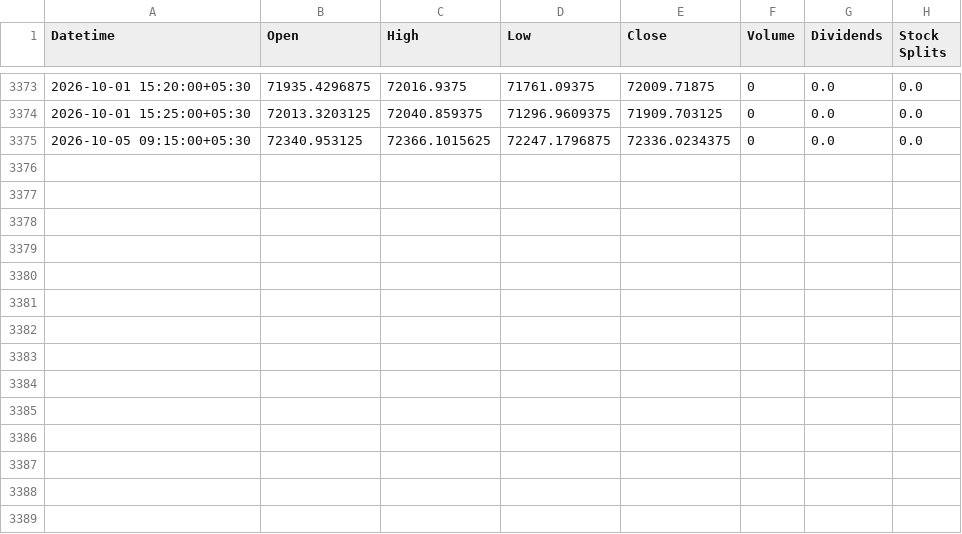
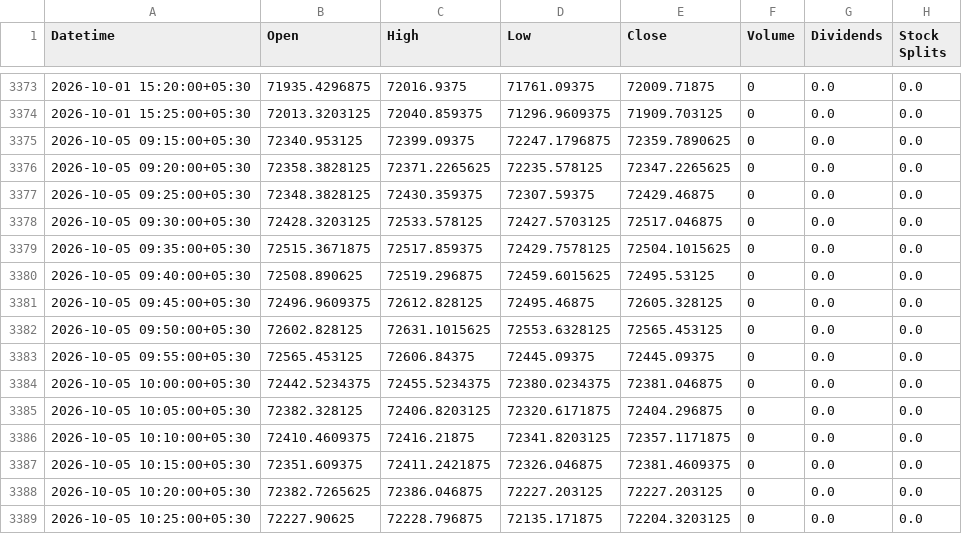
Before and after one commit to Hari8282/indian-market-predictor, a CSV file: data/yahoo_5m/SENSEX_5m.csv, drawn as a sheet; only a part is shown, gaps mark what is left out.

Commit message:
Update SENSEX 5m history (3388 rows)

```diff
--- a/data/yahoo_5m/SENSEX_5m.csv
+++ b/data/yahoo_5m/SENSEX_5m.csv
@@ -3374,2 +3374,16 @@ Datetime,Open,High,Low,Close,Volume,Dividends,Stock Splits
 2026-10-01 15:25:00+05:30,72013.3203125,72040.859375,71296.9609375,71909.703125,0,0.0,0.0
-2026-10-05 09:15:00+05:30,72340.953125,72366.1015625,72247.1796875,72336.0234375,0,0.0,0.0
+2026-10-05 09:15:00+05:30,72340.953125,72399.09375,72247.1796875,72359.7890625,0,0.0,0.0
+2026-10-05 09:20:00+05:30,72358.3828125,72371.2265625,72235.578125,72347.2265625,0,0.0,0.0
+2026-10-05 09:25:00+05:30,72348.3828125,72430.359375,72307.59375,72429.46875,0,0.0,0.0
+2026-10-05 09:30:00+05:30,72428.3203125,72533.578125,72427.5703125,72517.046875,0,0.0,0.0
+2026-10-05 09:35:00+05:30,72515.3671875,72517.859375,72429.7578125,72504.1015625,0,0.0,0.0
+2026-10-05 09:40:00+05:30,72508.890625,72519.296875,72459.6015625,72495.53125,0,0.0,0.0
+2026-10-05 09:45:00+05:30,72496.9609375,72612.828125,72495.46875,72605.328125,0,0.0,0.0
+2026-10-05 09:50:00+05:30,72602.828125,72631.1015625,72553.6328125,72565.453125,0,0.0,0.0
+2026-10-05 09:55:00+05:30,72565.453125,72606.84375,72445.09375,72445.09375,0,0.0,0.0
+2026-10-05 10:00:00+05:30,72442.5234375,72455.5234375,72380.0234375,72381.046875,0,0.0,0.0
+2026-10-05 10:05:00+05:30,72382.328125,72406.8203125,72320.6171875,72404.296875,0,0.0,0.0
+2026-10-05 10:10:00+05:30,72410.4609375,72416.21875,72341.8203125,72357.1171875,0,0.0,0.0
+2026-10-05 10:15:00+05:30,72351.609375,72411.2421875,72326.046875,72381.4609375,0,0.0,0.0
+2026-10-05 10:20:00+05:30,72382.7265625,72386.046875,72227.203125,72227.203125,0,0.0,0.0
+2026-10-05 10:25:00+05:30,72227.90625,72228.796875,72135.171875,72204.3203125,0,0.0,0.0
```
